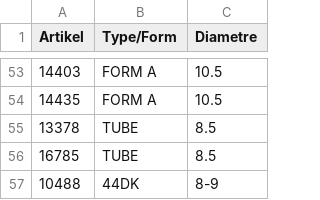
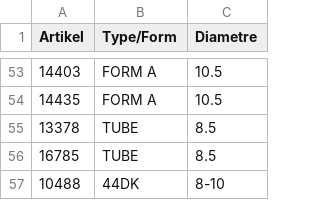
Before and after one commit to CryKun-Sudo/flying-dog-beers, a CSV file: local_data/reference.csv, drawn as a sheet; only a part is shown, gaps mark what is left out.

Commit message:
python update 2

```diff
--- a/local_data/reference.csv
+++ b/local_data/reference.csv
@@ -56,2 +56,2 @@ Artikel,Type/Form,Diametre
 16785,TUBE,8.5
-10488,44DK,8-9
+10488,44DK,8-10
```
